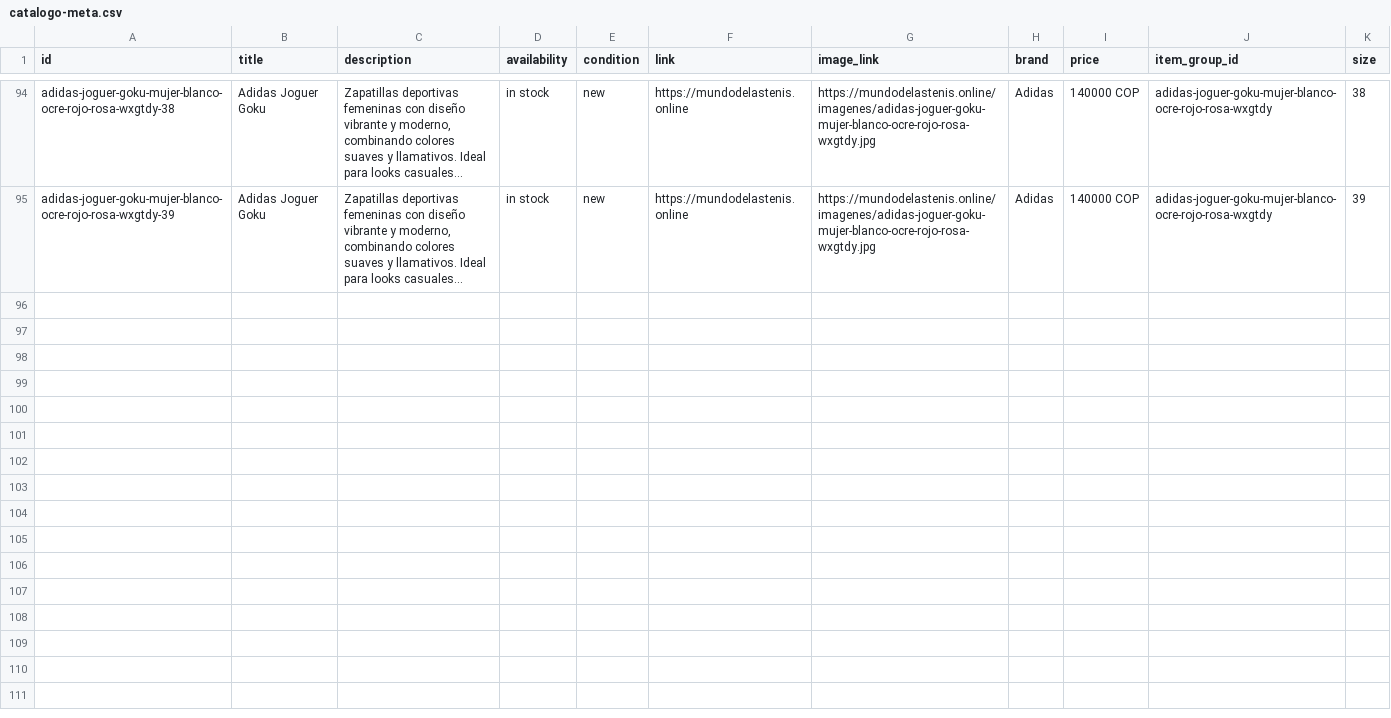
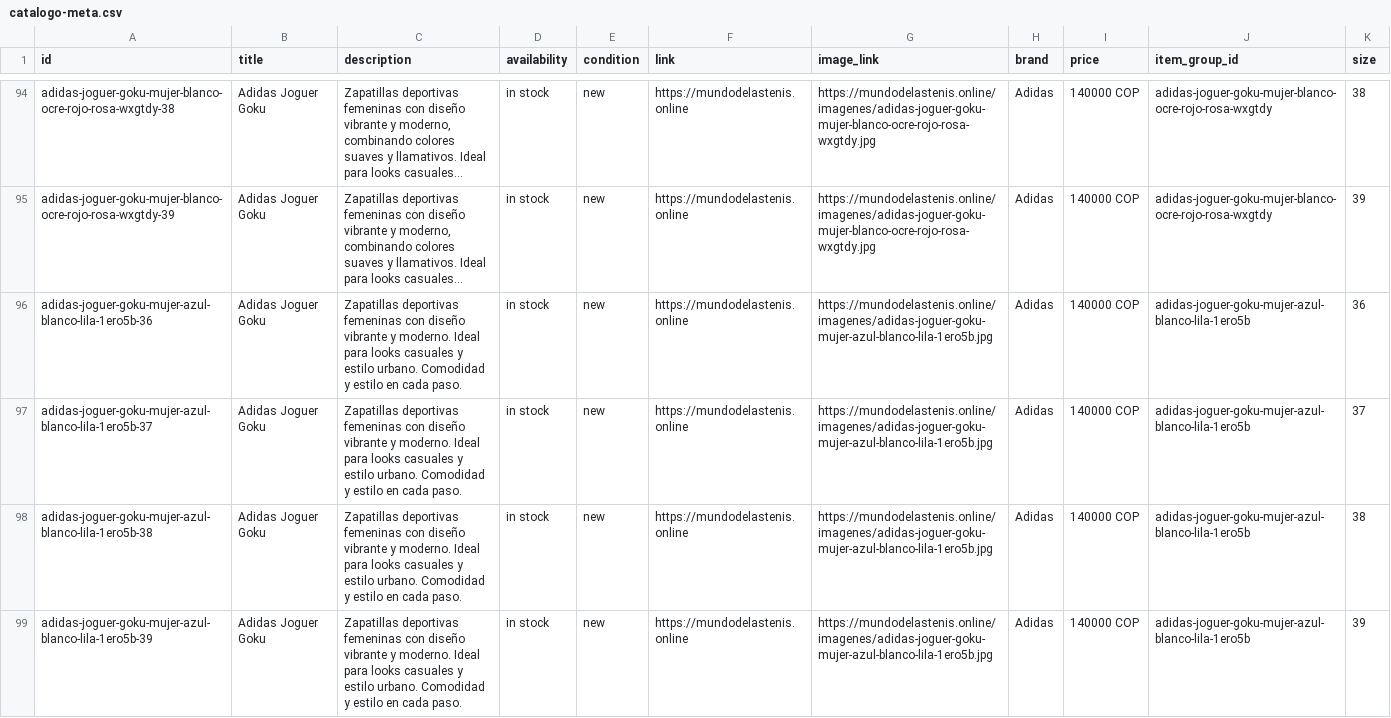
Before and after one commit to Aanticamperos/Mundo-de-las-tenis, a CSV file: catalogo-meta.csv, drawn as a sheet; only a part is shown, gaps mark what is left out; long unchanged cells end in …; the diff names each change by its address in the sheet, - before the commit and + after, or states it on an @@ line.

Commit message:
Actualizar catálogo de WhatsApp

```diff
--- a/catalogo-meta.csv
+++ b/catalogo-meta.csv
+row 96: adidas-joguer-goku-mujer-azul-blanco-lila-1ero5b-36 | Adidas Joguer Goku | Zapatillas deportivas femeninas con diseño vibrante y moderno. Ideal para looks casuales y estilo urbano. Comodidad y estilo en cada paso. | in stock | new | https://mundodelastenis.online | https://mundodelastenis.online/imagenes/adidas-joguer-goku-mujer-azul-blanco-lila-1ero5b.jpg | Adidas | 140000 COP | adidas-joguer-goku-mujer-azul-blanco-lila-1ero5b | 36
+row 97: adidas-joguer-goku-mujer-azul-blanco-lila-1ero5b-37 | Adidas Joguer Goku | Zapatillas deportivas femeninas con diseño vibrante y moderno. Ideal para looks casuales y estilo urbano. Comodidad y estilo en cada paso. | in stock | new | https://mundodelastenis.online | https://mundodelastenis.online/imagenes/adidas-joguer-goku-mujer-azul-blanco-lila-1ero5b.jpg | Adidas | 140000 COP | adidas-joguer-goku-mujer-azul-blanco-lila-1ero5b | 37
+row 98: adidas-joguer-goku-mujer-azul-blanco-lila-1ero5b-38 | Adidas Joguer Goku | Zapatillas deportivas femeninas con diseño vibrante y moderno. Ideal para looks casuales y estilo urbano. Comodidad y estilo en cada paso. | in stock | new | https://mundodelastenis.online | https://mundodelastenis.online/imagenes/adidas-joguer-goku-mujer-azul-blanco-lila-1ero5b.jpg | Adidas | 140000 COP | adidas-joguer-goku-mujer-azul-blanco-lila-1ero5b | 38
+row 99: adidas-joguer-goku-mujer-azul-blanco-lila-1ero5b-39 | Adidas Joguer Goku | Zapatillas deportivas femeninas con diseño vibrante y moderno. Ideal para looks casuales y estilo urbano. Comodidad y estilo en cada paso. | in stock | new | https://mundodelastenis.online | https://mundodelastenis.online/imagenes/adidas-joguer-goku-mujer-azul-blanco-lila-1ero5b.jpg | Adidas | 140000 COP | adidas-joguer-goku-mujer-azul-blanco-lila-1ero5b | 39
```
